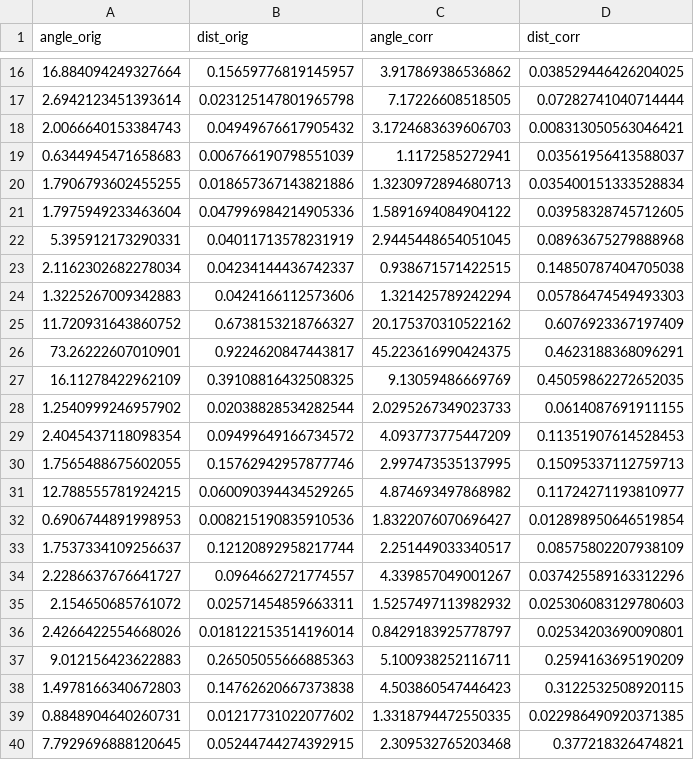
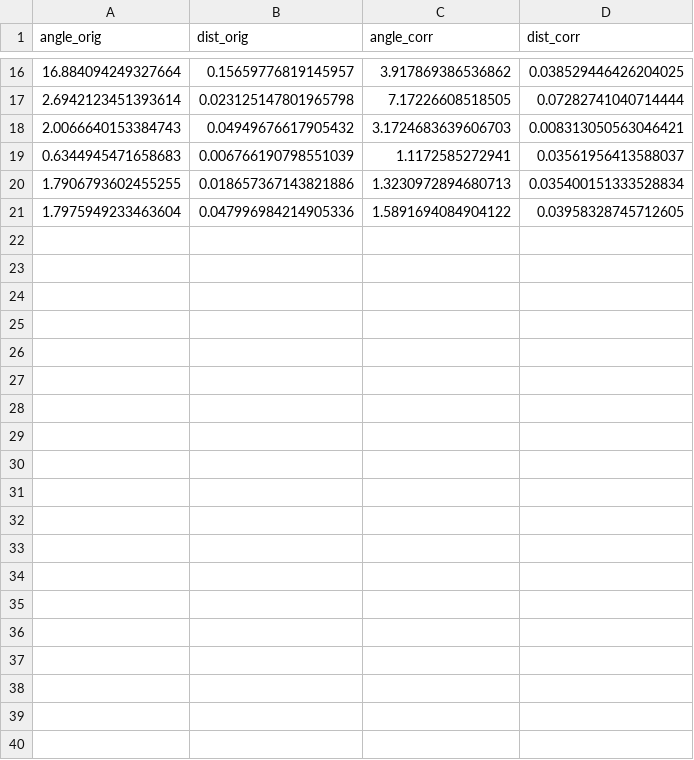
Before and after one commit to xuanfengtianbalk/domaingap, a CSV file: outputs/alpha_eval/sunlamp.csv, drawn as a sheet; only a part is shown, gaps mark what is left out; the diff covers the shown part only; the diff names each change by its address in the sheet, - before the commit and + after, or states it on an @@ line.

```diff
--- a/outputs/alpha_eval/sunlamp.csv
+++ b/outputs/alpha_eval/sunlamp.csv
-row 22: 5.395912173290331 | 0.04011713578231919 | 2.9445448654051045 | 0.08963675279888968
-row 23: 2.1162302682278034 | 0.04234144436742337 | 0.938671571422515 | 0.14850787404705038
-row 24: 1.3225267009342883 | 0.0424166112573606 | 1.321425789242294 | 0.05786474549493303
-row 25: 11.720931643860752 | 0.6738153218766327 | 20.175370310522162 | 0.6076923367197409
-row 26: 73.26222607010901 | 0.9224620847443817 | 45.223616990424375 | 0.4623188368096291
-row 27: 16.11278422962109 | 0.39108816432508325 | 9.13059486669769 | 0.45059862272652035
-row 28: 1.2540999246957902 | 0.02038828534282544 | 2.0295267349023733 | 0.0614087691911155
-row 29: 2.4045437118098354 | 0.09499649166734572 | 4.093773775447209 | 0.11351907614528453
-row 30: 1.7565488675602055 | 0.15762942957877746 | 2.997473535137995 | 0.15095337112759713
-row 31: 12.788555781924215 | 0.060090394434529265 | 4.874693497868982 | 0.11724271193810977
-row 32: 0.6906744891998953 | 0.008215190835910536 | 1.8322076070696427 | 0.012898950646519854
-row 33: 1.7537334109256637 | 0.12120892958217744 | 2.251449033340517 | 0.08575802207938109
-row 34: 2.2286637676641727 | 0.0964662721774557 | 4.339857049001267 | 0.037425589163312296
-row 35: 2.154650685761072 | 0.02571454859663311 | 1.5257497113982932 | 0.025306083129780603
-row 36: 2.4266422554668026 | 0.018122153514196014 | 0.8429183925778797 | 0.02534203690090801
-row 37: 9.012156423622883 | 0.26505055666885363 | 5.100938252116711 | 0.2594163695190209
-row 38: 1.4978166340672803 | 0.14762620667373838 | 4.503860547446423 | 0.3122532508920115
-row 39: 0.8848904640260731 | 0.01217731022077602 | 1.3318794472550335 | 0.022986490920371385
-row 40: 7.7929696888120645 | 0.05244744274392915 | 2.309532765203468 | 0.377218326474821
```
Also changed, not shown: 11 removed rows elsewhere in this file, 2 other files.
